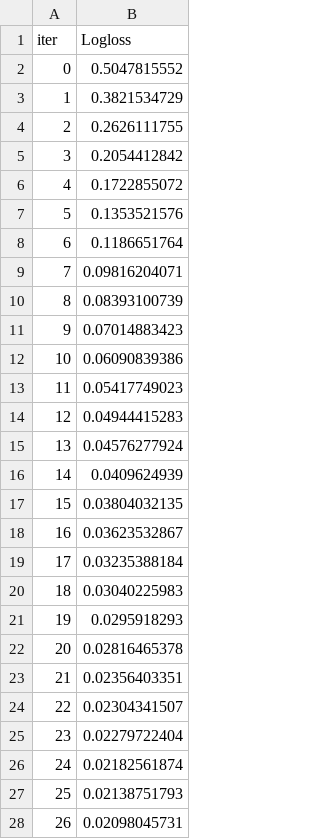
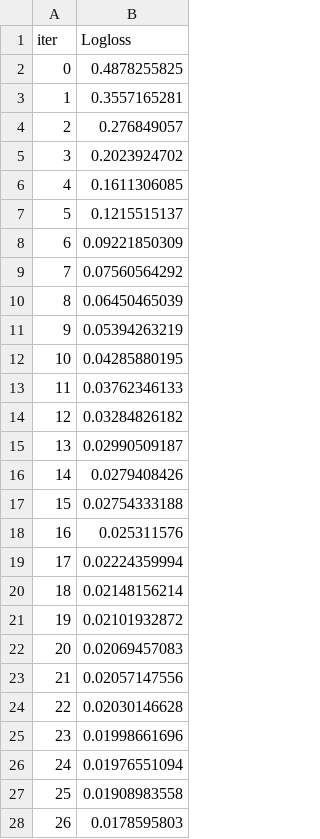
Before and after one commit to Akshat-Sharma-110011/SemiAuto-Classification, a TSV file: catboost_info/learn_error.tsv, drawn as a sheet; only a part is shown; the diff covers the shown part only.

```diff
--- a/catboost_info/learn_error.tsv
+++ b/catboost_info/learn_error.tsv
@@ -1,28 +1,28 @@
 iter	Logloss
-0	0.5047815552
-1	0.3821534729
-2	0.2626111755
-3	0.2054412842
-4	0.1722855072
-5	0.1353521576
-6	0.1186651764
-7	0.09816204071
-8	0.08393100739
-9	0.07014883423
-10	0.06090839386
-11	0.05417749023
-12	0.04944415283
-13	0.04576277924
-14	0.0409624939
-15	0.03804032135
-16	0.03623532867
-17	0.03235388184
-18	0.03040225983
-19	0.0295918293
-20	0.02816465378
-21	0.02356403351
-22	0.02304341507
-23	0.02279722404
-24	0.02182561874
-25	0.02138751793
-26	0.02098045731
+0	0.4878255825
+1	0.3557165281
+2	0.276849057
+3	0.2023924702
+4	0.1611306085
+5	0.1215515137
+6	0.09221850309
+7	0.07560564292
+8	0.06450465039
+9	0.05394263219
+10	0.04285880195
+11	0.03762346133
+12	0.03284826182
+13	0.02990509187
+14	0.0279408426
+15	0.02754333188
+16	0.025311576
+17	0.02224359994
+18	0.02148156214
+19	0.02101932872
+20	0.02069457083
+21	0.02057147556
+22	0.02030146628
+23	0.01998661696
+24	0.01976551094
+25	0.01908983558
+26	0.0178595803
```
Also changed, not shown: 73 edited cells elsewhere in this file, catboost_info/time_left.tsv, 57 other files.
